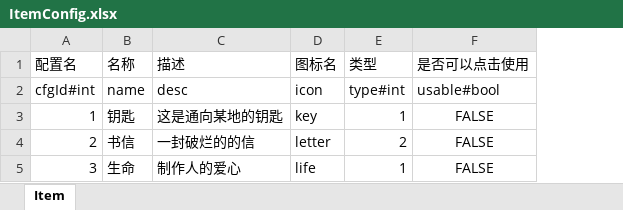
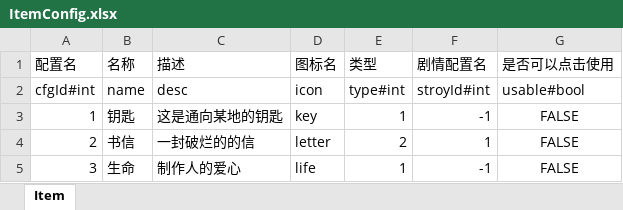
Before and after one commit to AisenQinjia/DarkestMoment, an Excel workbook: excel2json/excel/ItemConfig.xlsx, sheet Item, drawn as a sheet; values as stored, in another font and other column widths than the file's, no borders; the diff names each change by its address in the sheet, - before the commit and + after, or states it on an @@ line.

```diff
--- a/excel2json/excel/ItemConfig.xlsx (sheet Item)
+++ b/excel2json/excel/ItemConfig.xlsx (sheet Item)
+column F (剧情配置名), rows 2-5: stroyId#int | -1 | 1 | -1
```
Also changed, not shown: 17 other files.
